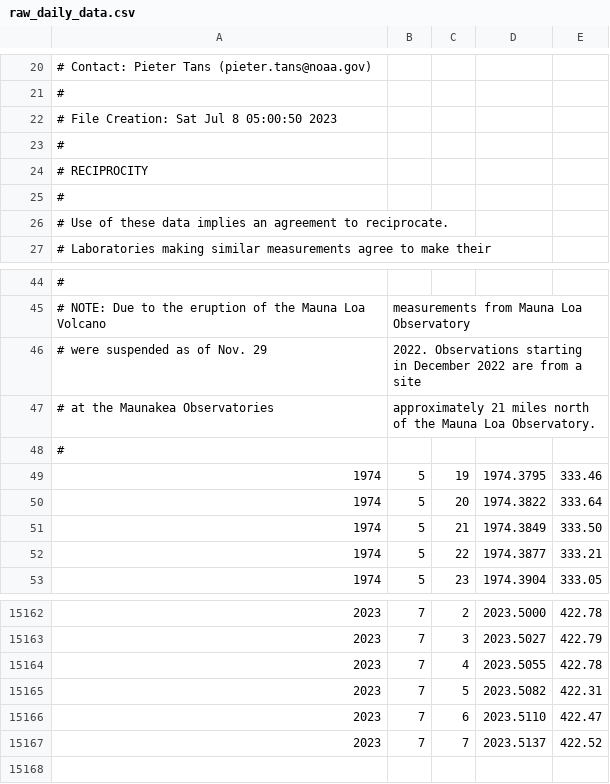
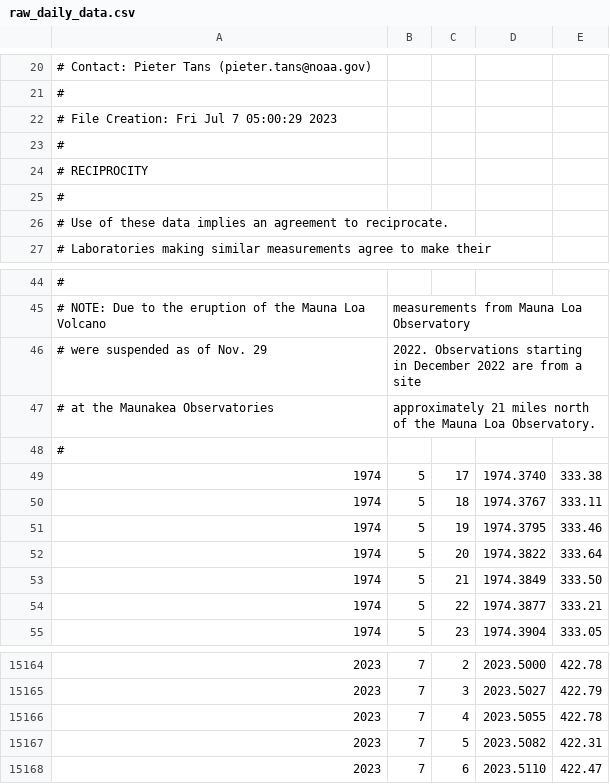
Before and after one commit to ArtemChemist/W271_Lab12, a CSV file: report/data/raw_daily_data.csv, drawn as a sheet; only a part is shown, gaps mark what is left out.

Commit message:
Revert "Simplified data pipline"
This reverts commit a5e55cf3ae3170ae46fb9062e9ae2c96179bfb4a.

```diff
--- a/report/data/raw_daily_data.csv
+++ b/report/data/raw_daily_data.csv
@@ -21,3 +21,3 @@
 #
-# File Creation: Sat Jul  8 05:00:50 2023
+# File Creation: Fri Jul  7 05:00:29 2023
 #
@@ -48,2 +48,4 @@
 #
+1974,5,17,1974.3740,333.38
+1974,5,18,1974.3767,333.11
 1974,5,19,1974.3795,333.46
@@ -15166,2 +15168 @@
 2023,7,6,2023.5110,422.47
-2023,7,7,2023.5137,422.52
```
Also changed, not shown: 1 other file.
